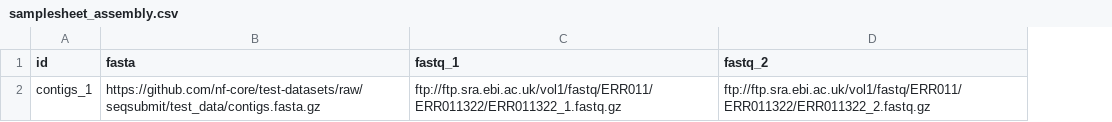
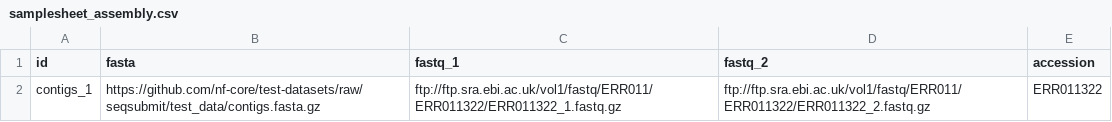
Before and after one commit to nf-core/seqsubmit, a CSV file: assets/samplesheet_assembly.csv, drawn as a sheet; the diff names each change by its address in the sheet, - before the commit and + after, or states it on an @@ line.

```diff
--- a/assets/samplesheet_assembly.csv
+++ b/assets/samplesheet_assembly.csv
+column E (accession), row 2: ERR011322
```
Also changed, not shown: 2 other files.
